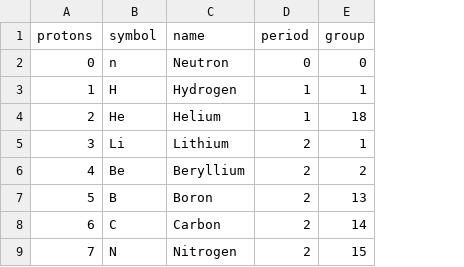
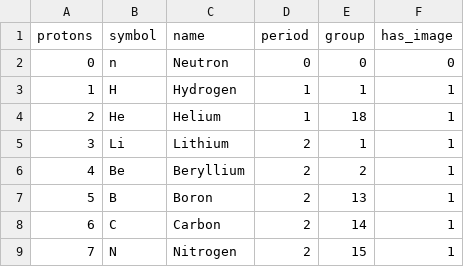
Before and after one commit to Frencil/galaxy_of_nuclides, a CSV file: data/elements.csv, drawn as a sheet; only a part is shown; the diff names each change by its address in the sheet, - before the commit and + after, or states it on an @@ line.

Commit message:
working element detail transition and loading element imagery

```diff
--- a/data/elements.csv
+++ b/data/elements.csv
+column F (has_image), rows 2-9: 0 | 1 | 1 | 1 | 1 | 1 | 1 | 1
```
Also changed, not shown: 2 other files.
